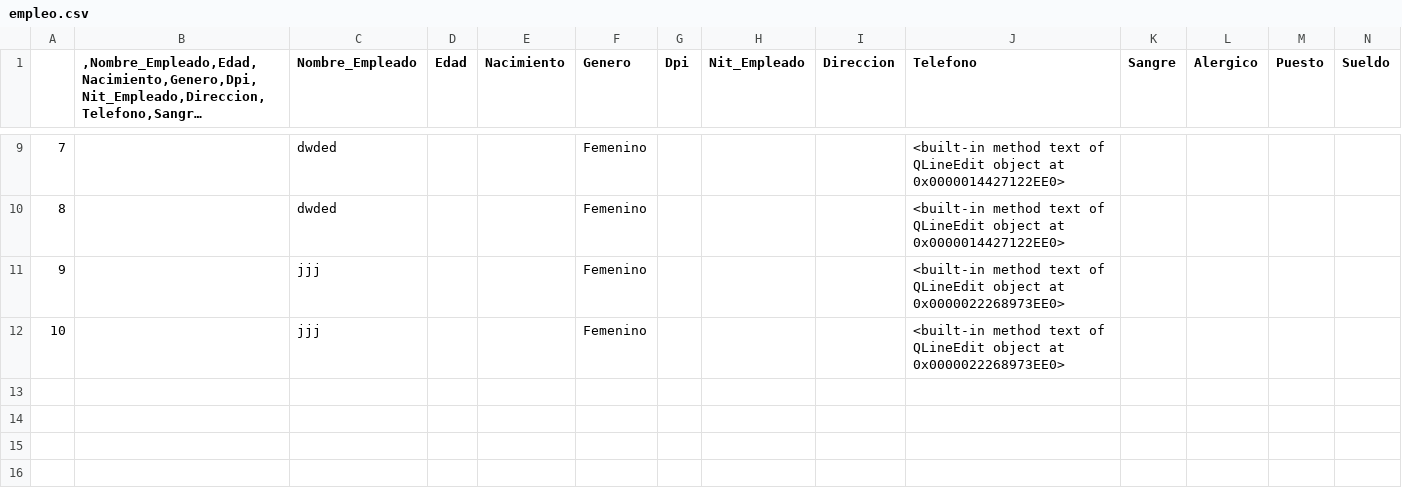
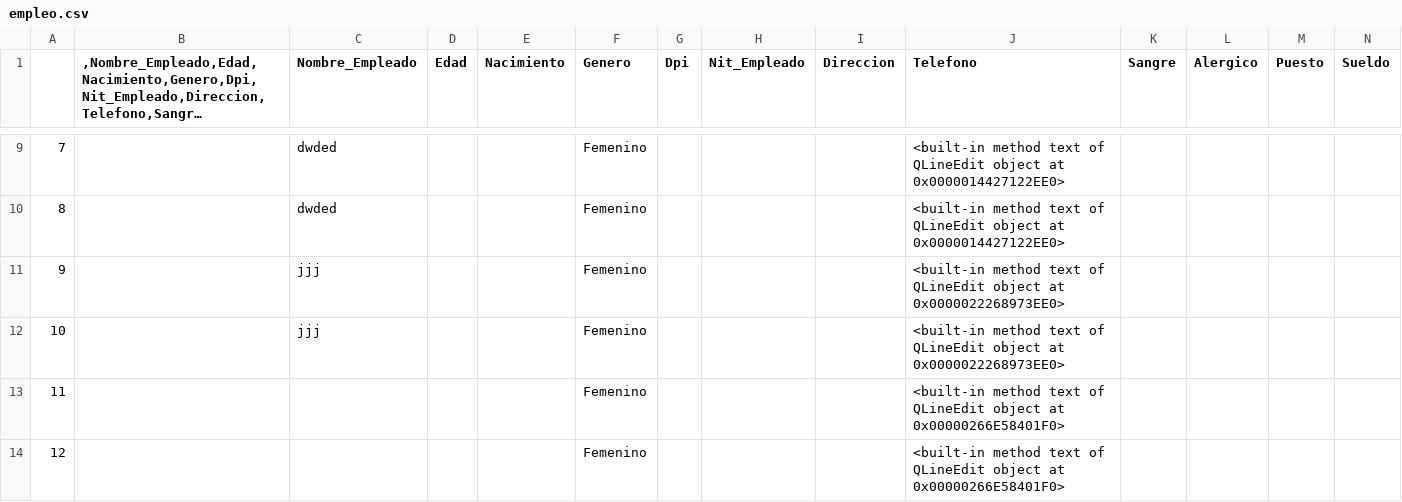
Before and after one commit to AngelAndreCotocCuzal/Proyecto_teoria_de_sistemas, a CSV file: empleo.csv, drawn as a sheet; only a part is shown, gaps mark what is left out; long unchanged cells end in …; rows hold the shown columns only; the diff names each change by its address in the sheet, - before the commit and + after, or states it on an @@ line.

```diff
--- a/empleo.csv
+++ b/empleo.csv
+row 13: 11 |  |  |  |  | Femenino |  |  |  | <built-in method text of QLineEdit object at 0x00000266E58401F0>
+row 14: 12 |  |  |  |  | Femenino |  |  |  | <built-in method text of QLineEdit object at 0x00000266E58401F0>
```
Also changed, not shown: 3 other files.
